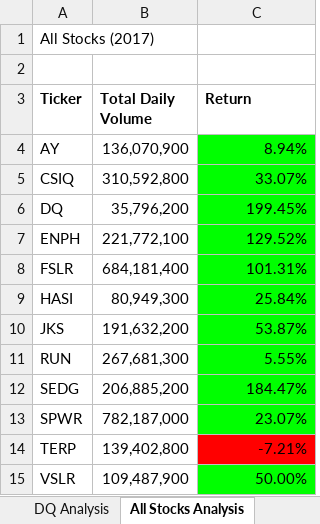
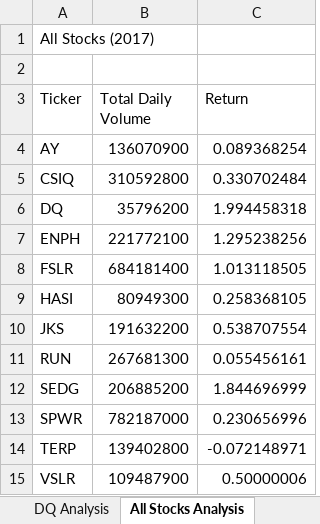
Before and after one commit to espolhemus/Module_02_Stock-Analysis, an Excel workbook: green_stocks.xlsm, sheet All Stocks Analysis, drawn as a sheet; values as stored, in another font and other column widths than the file's, no borders; charts and pictures not drawn; the diff names each change by its address in the sheet, - before the commit and + after, or states it on an @@ line.

Commit message:
Upload after 2.5.3 - Inclusion of Performance Timer
Updated to Include Performance Timer

```diff
--- a/green_stocks.xlsm (sheet All Stocks Analysis)
+++ b/green_stocks.xlsm (sheet All Stocks Analysis)
-A3:C3 bold: on
+A3:C3 bold: off
-B4 (Total Daily Volume): 136,070,900
+B4 (Total Daily Volume): 136070900
-C4 (Return): 8.94%
+C4 (Return): 0.089368254
-C4:C13 fill: #00FF00
+C4:C13 fill: none
-B5 (Total Daily Volume): 310,592,800
+B5 (Total Daily Volume): 310592800
-C5 (Return): 33.07%
+C5 (Return): 0.330702484
-B6 (Total Daily Volume): 35,796,200
+B6 (Total Daily Volume): 35796200
-C6 (Return): 199.45%
+C6 (Return): 1.994458318
-B7 (Total Daily Volume): 221,772,100
+B7 (Total Daily Volume): 221772100
-C7 (Return): 129.52%
+C7 (Return): 1.295238256
-B8 (Total Daily Volume): 684,181,400
+B8 (Total Daily Volume): 684181400
-C8 (Return): 101.31%
+C8 (Return): 1.013118505
-B9 (Total Daily Volume): 80,949,300
+B9 (Total Daily Volume): 80949300
-C9 (Return): 25.84%
+C9 (Return): 0.258368105
-B10 (Total Daily Volume): 191,632,200
+B10 (Total Daily Volume): 191632200
-C10 (Return): 53.87%
+C10 (Return): 0.538707554
-B11 (Total Daily Volume): 267,681,300
+B11 (Total Daily Volume): 267681300
-C11 (Return): 5.55%
+C11 (Return): 0.055456161
-B12 (Total Daily Volume): 206,885,200
+B12 (Total Daily Volume): 206885200
-C12 (Return): 184.47%
+C12 (Return): 1.844696999
-B13 (Total Daily Volume): 782,187,000
+B13 (Total Daily Volume): 782187000
-C13 (Return): 23.07%
+C13 (Return): 0.230656996
-B14 (Total Daily Volume): 139,402,800
+B14 (Total Daily Volume): 139402800
-C14 (Return): -7.21%
+C14 (Return): -0.072148971
-C14 fill: #FF0000
+C14 fill: none
-B15 (Total Daily Volume): 109,487,900
+B15 (Total Daily Volume): 109487900
-C15 (Return): 50.00%
+C15 (Return): 0.50000006
-C15 fill: #00FF00
+C15 fill: none
```
Also changed, not shown: sheet DQ Analysis, charts or pictures.
